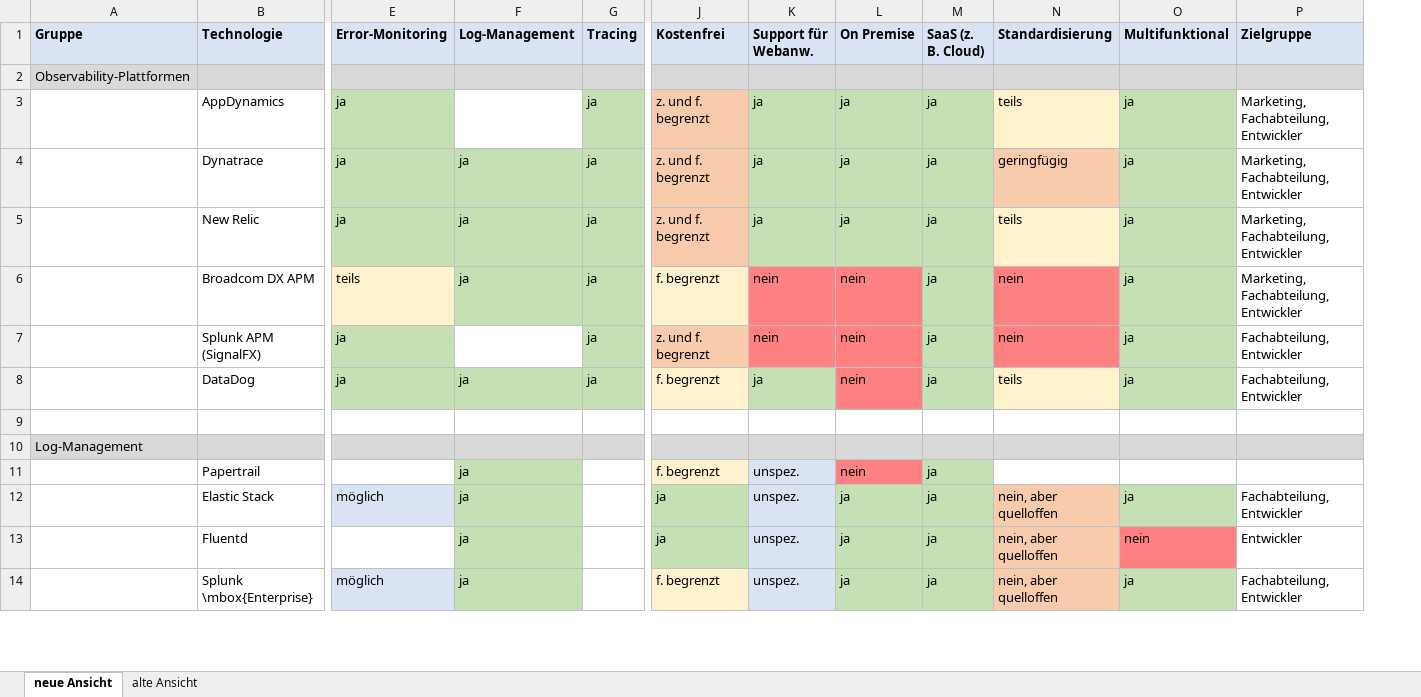
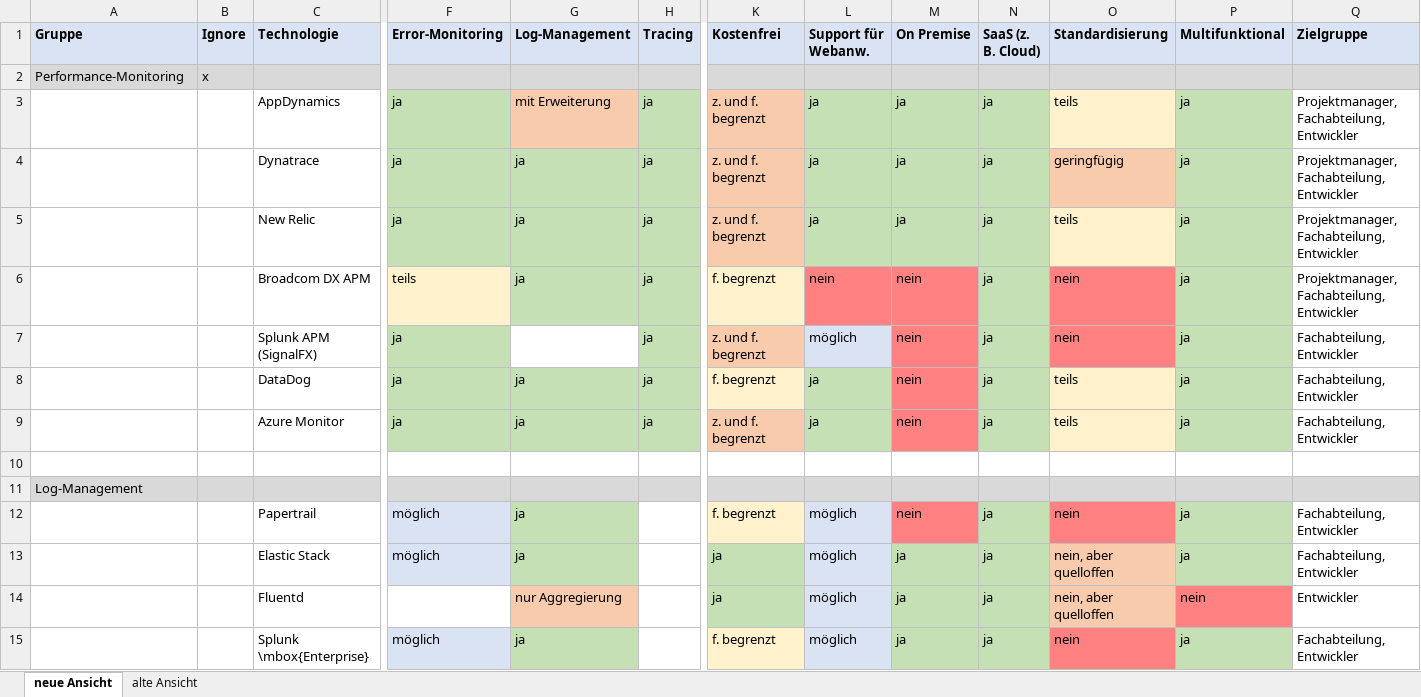
Before and after one commit to JapuDCret/bachelorarbeit, an Excel workbook: data/tools-und-werkzeuge/Tools-und-Werkzeuge.xlsx, sheet neue Ansicht, drawn as a sheet; only a part is shown, gaps mark what is left out; values as stored, in another font and other column widths than the file's, no borders; conditional formats not drawn; removed rows and columns are numbered as before the commit, all else as after; rows hold the shown columns only; the diff covers the shown part only; the diff names each change by its address in the sheet, - before the commit and + after, or states it on an @@ line.

Commit message:
[ELAB-414] rework of 'Werkzeuge und Technologien'^3

```diff
--- a/data/tools-und-werkzeuge/Tools-und-Werkzeuge.xlsx (sheet neue Ansicht)
+++ b/data/tools-und-werkzeuge/Tools-und-Werkzeuge.xlsx (sheet neue Ansicht)
+column B (Ignore), row 2: x
-A2 (Gruppe): Observability-Plattformen
+A2 (Gruppe): Performance-Monitoring
-G3 (Log-Management): (empty)
+G3 (Log-Management): mit Erweiterung
-G3 fill: none
+G3 fill: #F8CBAD
-Q3:Q6 (Zielgruppe): Marketing, Fachabteilung, Entwickler
+Q3:Q6 (Zielgruppe): Projektmanager, Fachabteilung, Entwickler
-L7 (Support für Webanw.): nein
+L7 (Support für Webanw.): möglich
-L7 fill: #FF8181
+L7 fill: #DAE3F3
+row 9:  |  | Azure Monitor | ja | ja | ja | z. und f. begrenzt | ja | nein | ja | teils | ja | Fachabteilung, Entwickler
-row 11:  | Papertrail |  | ja |  | f. begrenzt | unspez. | nein | ja
+row 12:  |  | Papertrail | möglich | ja |  | f. begrenzt | möglich | nein | ja | nein | ja | Fachabteilung, Entwickler
-L13:L15 (Support für Webanw.): unspez.
+L13:L15 (Support für Webanw.): möglich
-G14 (Log-Management): ja
+G14 (Log-Management): nur Aggregierung
-G14 fill: #C5E0B4
+G14 fill: #F8CBAD
-O15 (Standardisierung): nein, aber quelloffen
+O15 (Standardisierung): nein
-O15 fill: #F8CBAD
+O15 fill: #FF8181
```
Also changed, not shown: 4 added rows, 1 removed row, 24 edited cells and cell formats elsewhere in this sheet, 8 other files.
